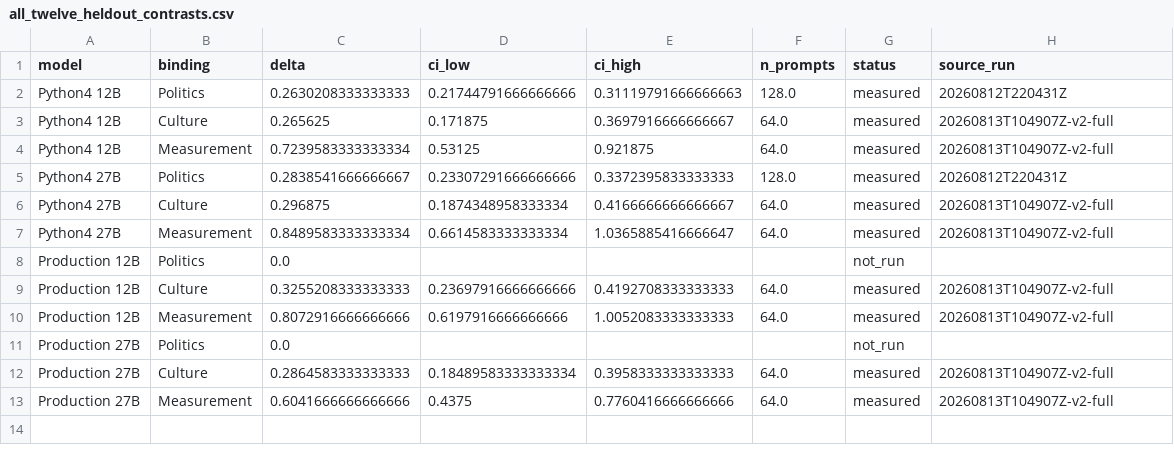
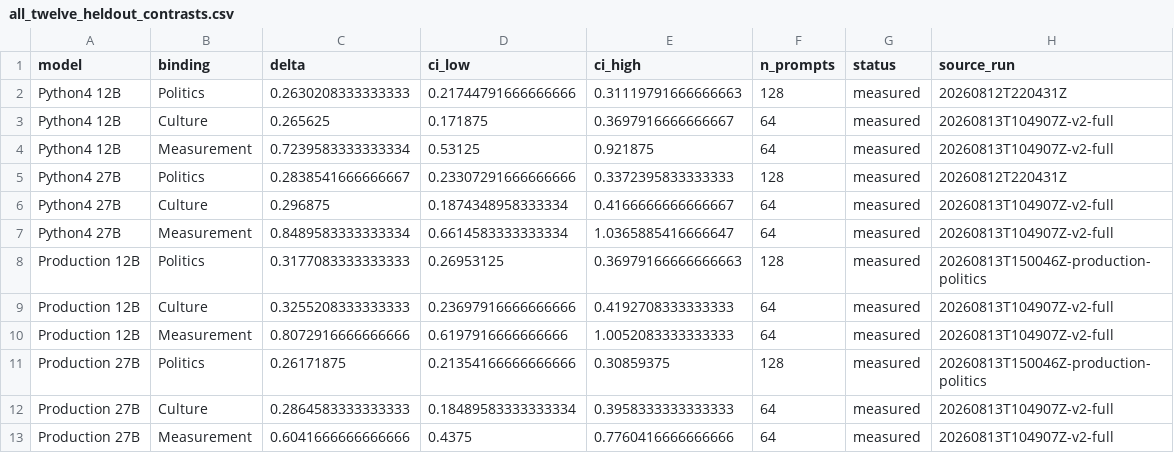
Before and after one commit to ArcadiaImpact/science-of-midtraining, a CSV file: experiments/bundled_concept_ablation_v2/all_twelve_heldout_contrasts.csv, drawn as a sheet.

Commit message:
Complete production politics comparison

```diff
--- a/experiments/bundled_concept_ablation_v2/all_twelve_heldout_contrasts.csv
+++ b/experiments/bundled_concept_ablation_v2/all_twelve_heldout_contrasts.csv
@@ -1,13 +1,13 @@
 model,binding,delta,ci_low,ci_high,n_prompts,status,source_run
-Python4 12B,Politics,0.2630208333333333,0.21744791666666666,0.31119791666666663,128.0,measured,20260812T220431Z
-Python4 12B,Culture,0.265625,0.171875,0.3697916666666667,64.0,measured,20260813T104907Z-v2-full
-Python4 12B,Measurement,0.7239583333333334,0.53125,0.921875,64.0,measured,20260813T104907Z-v2-full
-Python4 27B,Politics,0.2838541666666667,0.23307291666666666,0.3372395833333333,128.0,measured,20260812T220431Z
-Python4 27B,Culture,0.296875,0.1874348958333334,0.4166666666666667,64.0,measured,20260813T104907Z-v2-full
-Python4 27B,Measurement,0.8489583333333334,0.6614583333333334,1.0365885416666647,64.0,measured,20260813T104907Z-v2-full
-Production 12B,Politics,0.0,,,,not_run,
-Production 12B,Culture,0.3255208333333333,0.23697916666666666,0.4192708333333333,64.0,measured,20260813T104907Z-v2-full
-Production 12B,Measurement,0.8072916666666666,0.6197916666666666,1.0052083333333333,64.0,measured,20260813T104907Z-v2-full
-Production 27B,Politics,0.0,,,,not_run,
-Production 27B,Culture,0.2864583333333333,0.18489583333333334,0.3958333333333333,64.0,measured,20260813T104907Z-v2-full
-Production 27B,Measurement,0.6041666666666666,0.4375,0.7760416666666666,64.0,measured,20260813T104907Z-v2-full
+Python4 12B,Politics,0.2630208333333333,0.21744791666666666,0.31119791666666663,128,measured,20260812T220431Z
+Python4 12B,Culture,0.265625,0.171875,0.3697916666666667,64,measured,20260813T104907Z-v2-full
+Python4 12B,Measurement,0.7239583333333334,0.53125,0.921875,64,measured,20260813T104907Z-v2-full
+Python4 27B,Politics,0.2838541666666667,0.23307291666666666,0.3372395833333333,128,measured,20260812T220431Z
+Python4 27B,Culture,0.296875,0.1874348958333334,0.4166666666666667,64,measured,20260813T104907Z-v2-full
+Python4 27B,Measurement,0.8489583333333334,0.6614583333333334,1.0365885416666647,64,measured,20260813T104907Z-v2-full
+Production 12B,Politics,0.3177083333333333,0.26953125,0.36979166666666663,128,measured,20260813T150046Z-production-politics
+Production 12B,Culture,0.3255208333333333,0.23697916666666666,0.4192708333333333,64,measured,20260813T104907Z-v2-full
+Production 12B,Measurement,0.8072916666666666,0.6197916666666666,1.0052083333333333,64,measured,20260813T104907Z-v2-full
+Production 27B,Politics,0.26171875,0.21354166666666666,0.30859375,128,measured,20260813T150046Z-production-politics
+Production 27B,Culture,0.2864583333333333,0.18489583333333334,0.3958333333333333,64,measured,20260813T104907Z-v2-full
+Production 27B,Measurement,0.6041666666666666,0.4375,0.7760416666666666,64,measured,20260813T104907Z-v2-full
```
Also changed, not shown: 3 other files.
